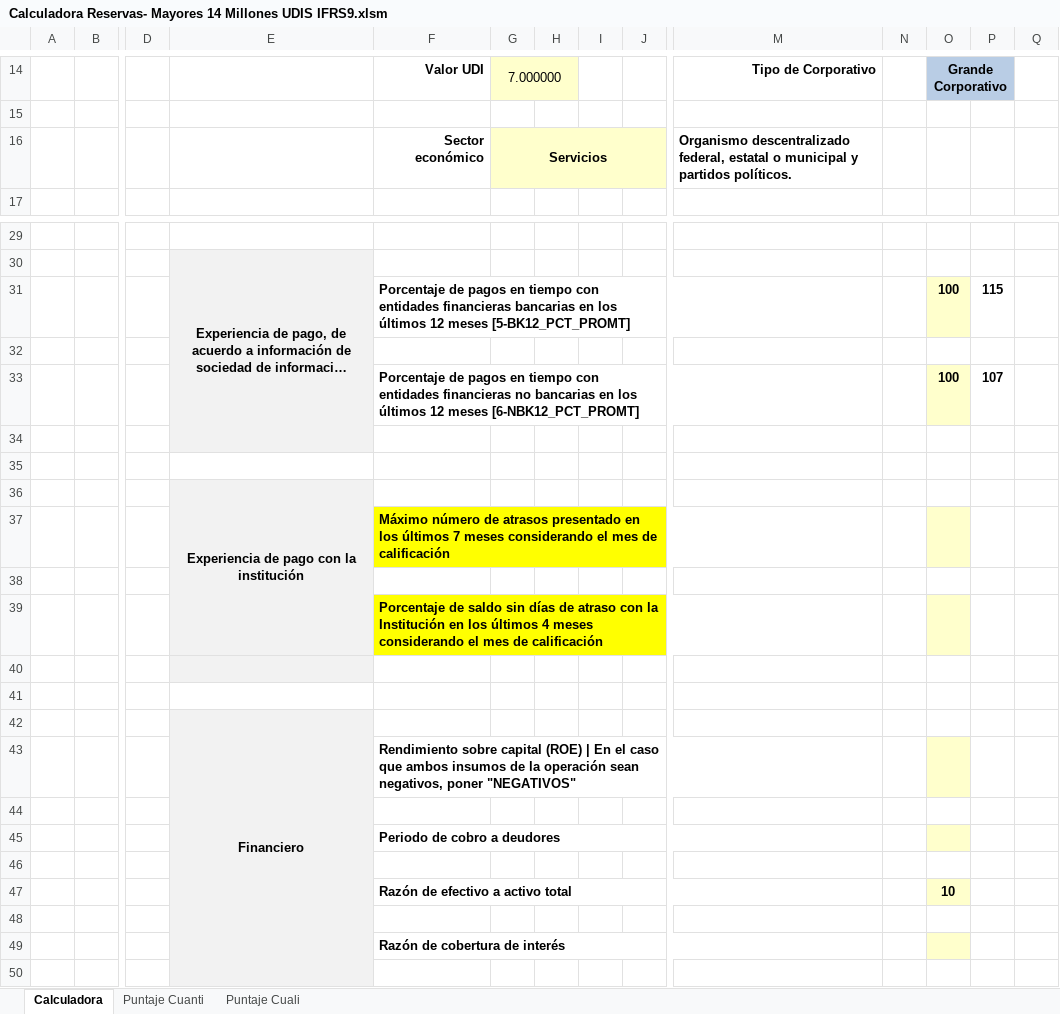
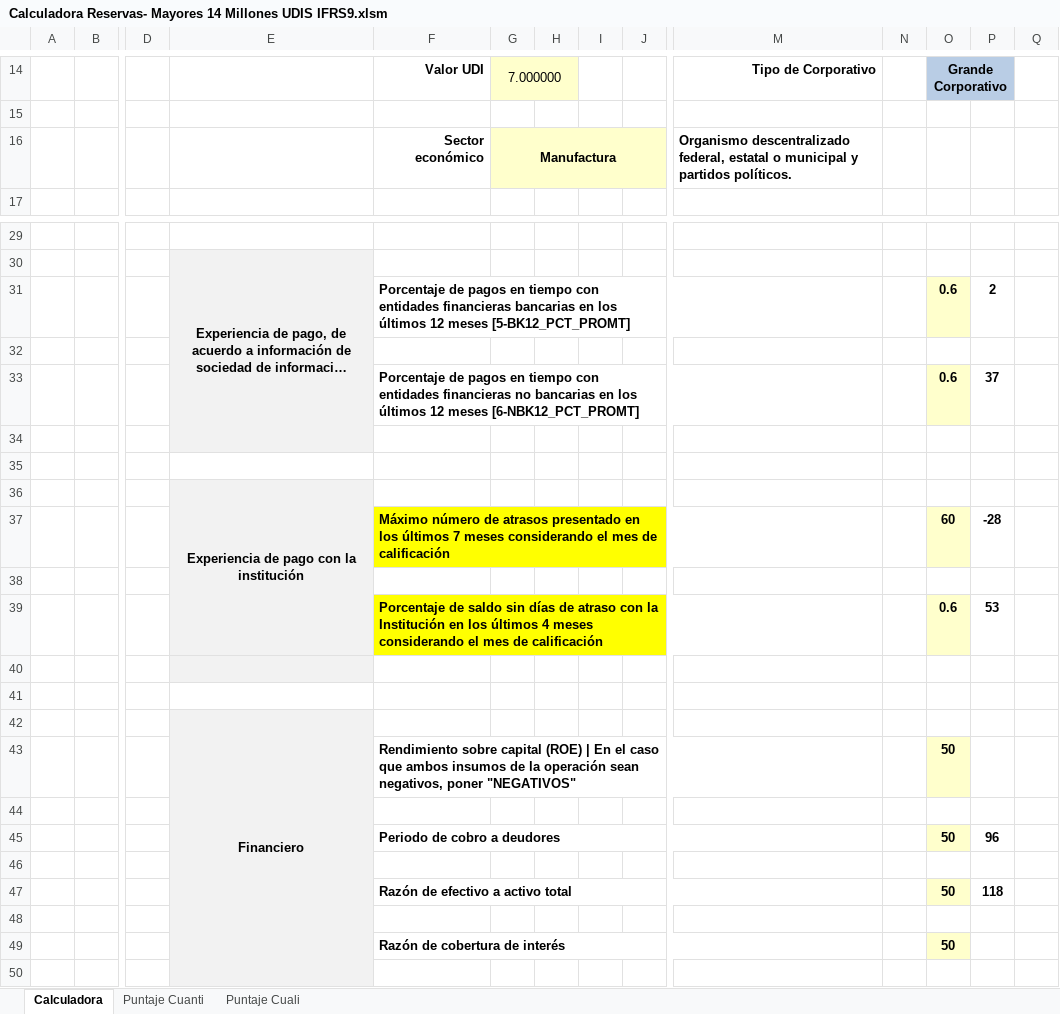
Before and after one commit to MiguelAngel0107/PracticaGeekStudio, an Excel workbook: GeekStudio/Calculadora Reservas- Mayores 14 Millones UDIS IFRS9.xlsm, sheet Calculadora, drawn as a sheet; only a part is shown, gaps mark what is left out; long unchanged cells end in …; values as stored, in another font and other column widths than the file's, no borders; charts and pictures and conditional formats not drawn; removed rows and columns are numbered as before the commit, all else as after; rows hold the shown columns only; the diff covers the shown part only; the diff names each change by its address in the sheet, - before the commit and + after, or states it on an @@ line.

```diff
--- a/GeekStudio/Calculadora Reservas- Mayores 14 Millones UDIS IFRS9.xlsm (sheet Calculadora)
+++ b/GeekStudio/Calculadora Reservas- Mayores 14 Millones UDIS IFRS9.xlsm (sheet Calculadora)
-G16: Servicios
+G16: Manufactura
-row 31:  |  |  |  | Porcentaje de pagos en tiempo con entidades financieras bancarias en los últimos 12 meses [5-BK12_PCT_PROMT] |  |  |  |  |  |  | 100 | 115
+row 31:  |  |  |  | Porcentaje de pagos en tiempo con entidades financieras bancarias en los últimos 12 meses [5-BK12_PCT_PROMT] |  |  |  |  |  |  | 0.6 | 2
-row 33:  |  |  |  | Porcentaje de pagos en tiempo con entidades financieras no bancarias en los últimos 12 meses [6-NBK12_PCT_PROMT] |  |  |  |  |  |  | 100 | 107
+row 33:  |  |  |  | Porcentaje de pagos en tiempo con entidades financieras no bancarias en los últimos 12 meses [6-NBK12_PCT_PROMT] |  |  |  |  |  |  | 0.6 | 37
-row 37:  |  |  |  | Máximo número de atrasos presentado en los últimos 7 meses considerando el mes de calificación
+row 37:  |  |  |  | Máximo número de atrasos presentado en los últimos 7 meses considerando el mes de calificación |  |  |  |  |  |  | 60 | -28
-row 39:  |  |  |  | Porcentaje de saldo sin días de atraso con la Institución en los últimos 4 meses considerando el mes de calificación
+row 39:  |  |  |  | Porcentaje de saldo sin días de atraso con la Institución en los últimos 4 meses considerando el mes de calificación |  |  |  |  |  |  | 0.6 | 53
-O43: (empty)
+O43: 50
-row 45:  |  |  |  | Periodo de cobro a deudores
+row 45:  |  |  |  | Periodo de cobro a deudores |  |  |  |  |  |  | 50 | 96
-row 47:  |  |  |  | Razón de efectivo a activo total |  |  |  |  |  |  | 10
+row 47:  |  |  |  | Razón de efectivo a activo total |  |  |  |  |  |  | 50 | 118
-O49: (empty)
+O49: 50
```
Also changed, not shown: 8 added rows, 8 removed rows and 5 edited cells elsewhere in this sheet, 4 other files.
